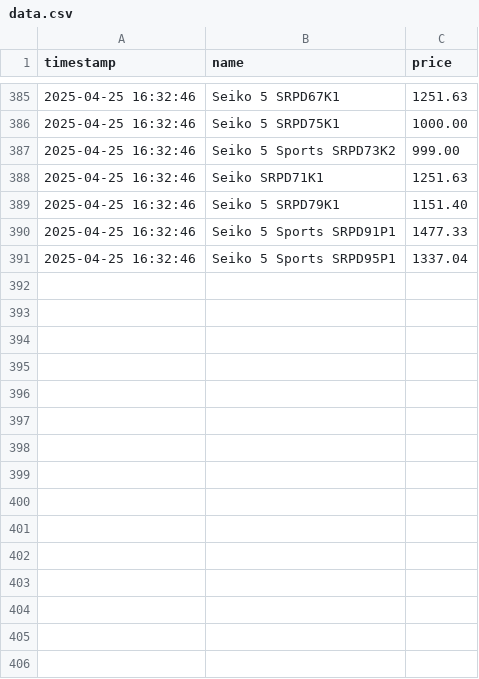
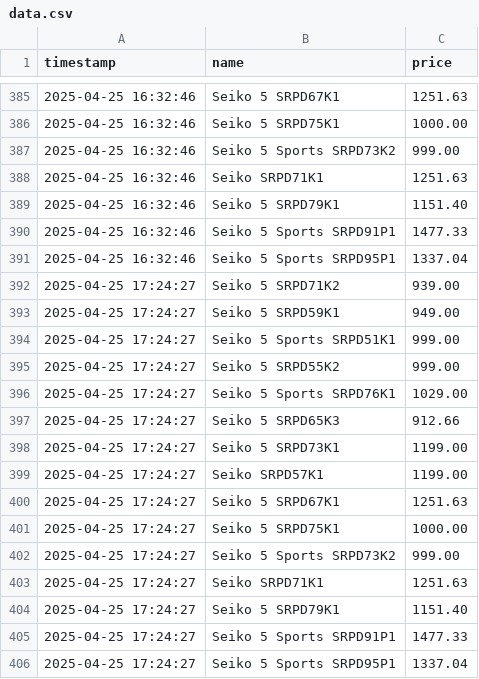
Before and after one commit to MatBylin/hunter, a CSV file: data.csv, drawn as a sheet; only a part is shown, gaps mark what is left out; the diff names each change by its address in the sheet, - before the commit and + after, or states it on an @@ line.

```diff
--- a/data.csv
+++ b/data.csv
+row 392: 2025-04-25 17:24:27 | Seiko 5 SRPD71K2 | 939.00
+row 393: 2025-04-25 17:24:27 | Seiko 5 SRPD59K1 | 949.00
+row 394: 2025-04-25 17:24:27 | Seiko 5 Sports SRPD51K1 | 999.00
+row 395: 2025-04-25 17:24:27 | Seiko 5 SRPD55K2 | 999.00
+row 396: 2025-04-25 17:24:27 | Seiko 5 Sports SRPD76K1 | 1029.00
+row 397: 2025-04-25 17:24:27 | Seiko 5 SRPD65K3 | 912.66
+row 398: 2025-04-25 17:24:27 | Seiko 5 SRPD73K1 | 1199.00
+row 399: 2025-04-25 17:24:27 | Seiko SRPD57K1 | 1199.00
+row 400: 2025-04-25 17:24:27 | Seiko 5 SRPD67K1 | 1251.63
+row 401: 2025-04-25 17:24:27 | Seiko 5 SRPD75K1 | 1000.00
+row 402: 2025-04-25 17:24:27 | Seiko 5 Sports SRPD73K2 | 999.00
+row 403: 2025-04-25 17:24:27 | Seiko SRPD71K1 | 1251.63
+row 404: 2025-04-25 17:24:27 | Seiko 5 SRPD79K1 | 1151.40
+row 405: 2025-04-25 17:24:27 | Seiko 5 Sports SRPD91P1 | 1477.33
+row 406: 2025-04-25 17:24:27 | Seiko 5 Sports SRPD95P1 | 1337.04
```
